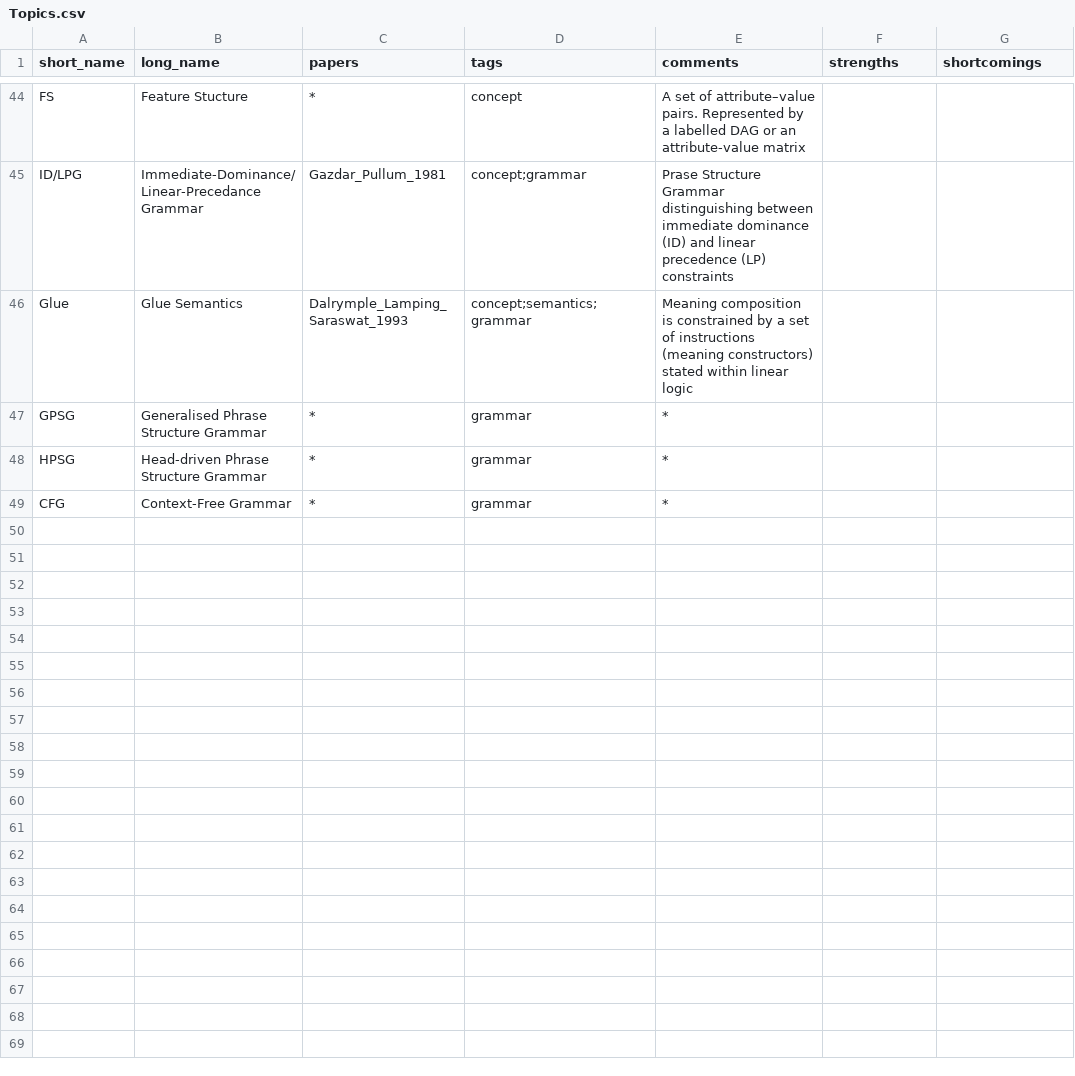
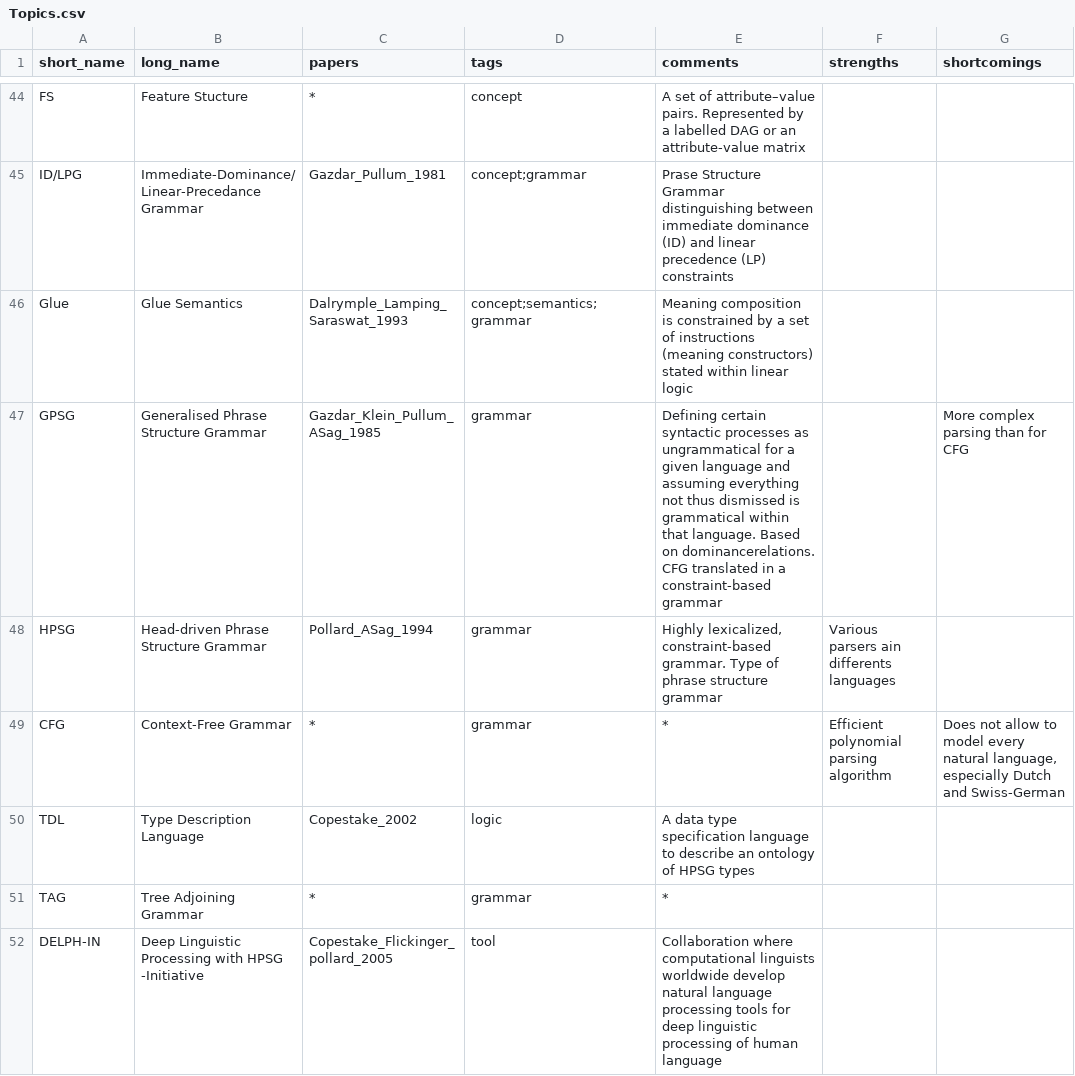
Before and after one commit to Valentin-D-Richard/CL-Benchmarking, a CSV file: Topics.csv, drawn as a sheet; only a part is shown, gaps mark what is left out.

Commit message:
Update Topics.csv

```diff
--- a/Topics.csv
+++ b/Topics.csv
@@ -46,4 +46,7 @@ ID/LPG,Immediate-Dominance/Linear-Precedance Grammar,Gazdar_Pullum_1981,concept;
 Glue,Glue Semantics,Dalrymple_Lamping_Saraswat_1993,concept;semantics;grammar,"Meaning composition is constrained by a set of instructions (meaning constructors) stated within linear logic","",""
-GPSG,Generalised Phrase Structure Grammar,*,grammar,*,"",""
-HPSG,Head-driven Phrase Structure Grammar,*,grammar,*,"",""
-CFG,Context-Free Grammar,*,grammar,*,"",""
+GPSG,Generalised Phrase Structure Grammar,Gazdar_Klein_Pullum_ASag_1985,grammar,"Defining certain syntactic processes as ungrammatical for a given language and assuming everything not thus dismissed is grammatical within that language. Based on dominancerelations. CFG translated in a constraint-based grammar","","More complex parsing than for CFG"
+HPSG,Head-driven Phrase Structure Grammar,Pollard_ASag_1994,grammar,"Highly lexicalized, constraint-based grammar. Type of phrase structure grammar","Various parsers ain differents languages",""
+CFG,Context-Free Grammar,*,grammar,*,"Efficient polynomial parsing algorithm","Does not allow to model every natural language, especially Dutch and Swiss-German"
+TDL,Type Description Language,Copestake_2002,logic,"A data type specification language to describe an ontology of HPSG types","",""
+TAG,Tree Adjoining Grammar,*,grammar,*,"",""
+DELPH-IN,Deep Linguistic Processing with HPSG -Initiative,Copestake_Flickinger_pollard_2005,tool,"Collaboration where computational linguists worldwide develop natural language processing tools for deep linguistic processing of human language","",""
```
